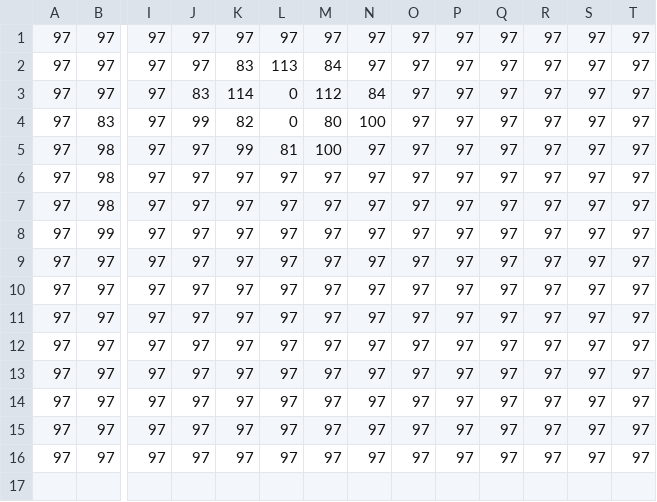
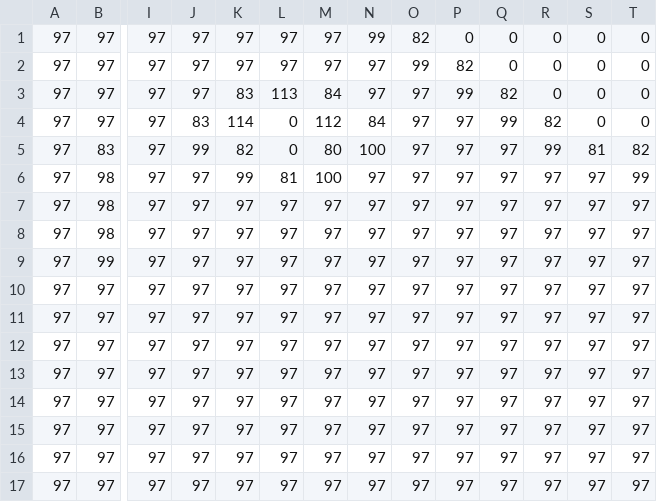
Before and after one commit to mauriciozaragoza/swap, a CSV file: assets/worlds/maps/mapCSV_Level9_BackLayer.csv, drawn as a sheet; only a part is shown, gaps mark what is left out; addresses are those after the commit; rows hold the shown columns only; the diff names each change by its address in the sheet, - before the commit and + after, or states it on an @@ line.

Commit message:
Level 11 added

```diff
--- a/assets/worlds/maps/mapCSV_Level9_BackLayer.csv
+++ b/assets/worlds/maps/mapCSV_Level9_BackLayer.csv
+row 1: 97 | 97 | 97 | 97 | 97 | 97 | 97 | 99 | 82 | 0 | 0 | 0 | 0 | 0
-O2: 97
+O2: 99
-P2: 97
+P2: 82
-Q2: 97
+Q2: 0
-R2:R3: 97
+R2:R3: 0
-S2:S4: 97
+S2:S4: 0
-T2:T4: 97
+T2:T4: 0
-P3: 97
+P3: 99
-Q3: 97
+Q3: 82
-Q4: 97
+Q4: 99
-R4: 97
+R4: 82
-R5: 97
+R5: 99
-S5: 97
+S5: 81
-T5: 97
+T5: 82
-T6: 97
+T6: 99
```
Also changed, not shown: 13 other files.
